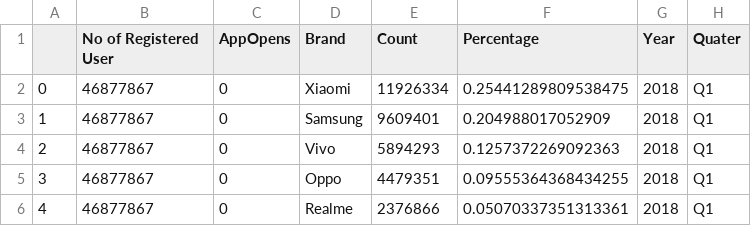
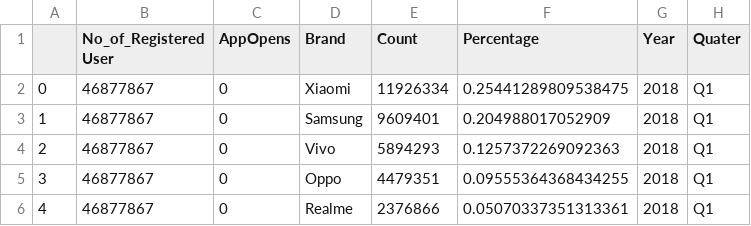
Before and after one commit to JaniceLibbyThomas/PhonePe, a CSV file: MAP_USER_AGG_INDIA.csv, drawn as a sheet; only a part is shown.

Commit message:
Update MAP_USER_AGG_INDIA.csv

```diff
--- a/MAP_USER_AGG_INDIA.csv
+++ b/MAP_USER_AGG_INDIA.csv
@@ -1,2 +1,2 @@
-,No of Registered User,AppOpens,Brand,Count,Percentage,Year,Quater
+,No_of_Registered User,AppOpens,Brand,Count,Percentage,Year,Quater
 0,46877867,0,Xiaomi,11926334,0.25441289809538475,2018,Q1
```
